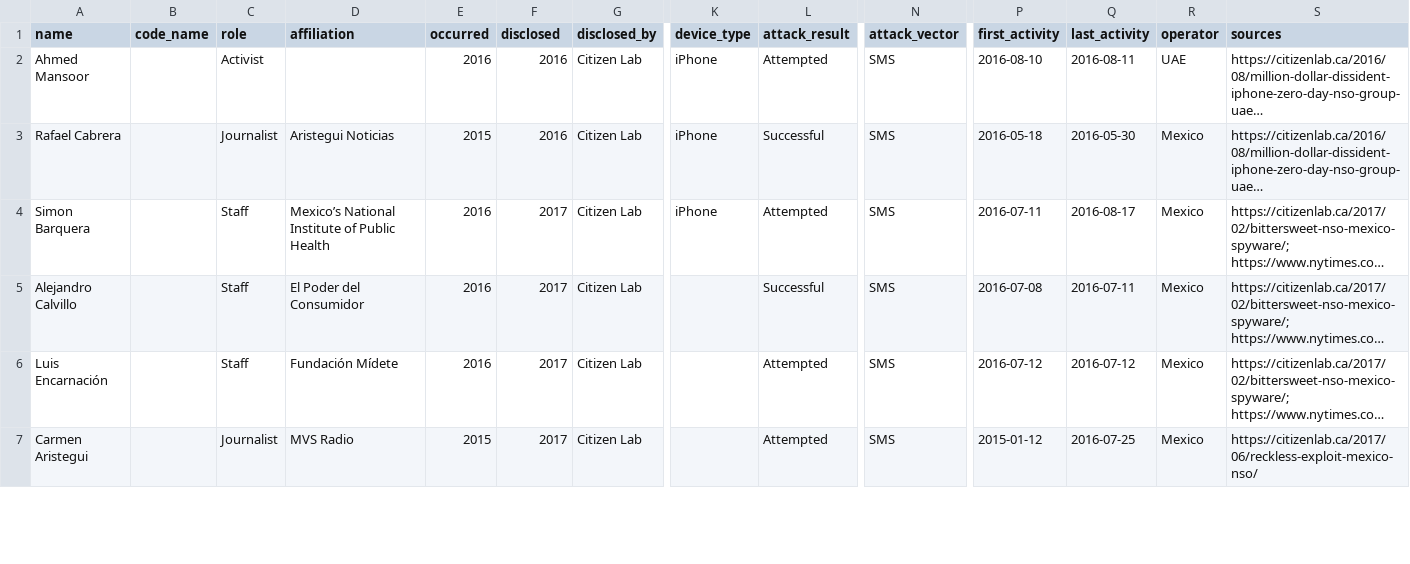
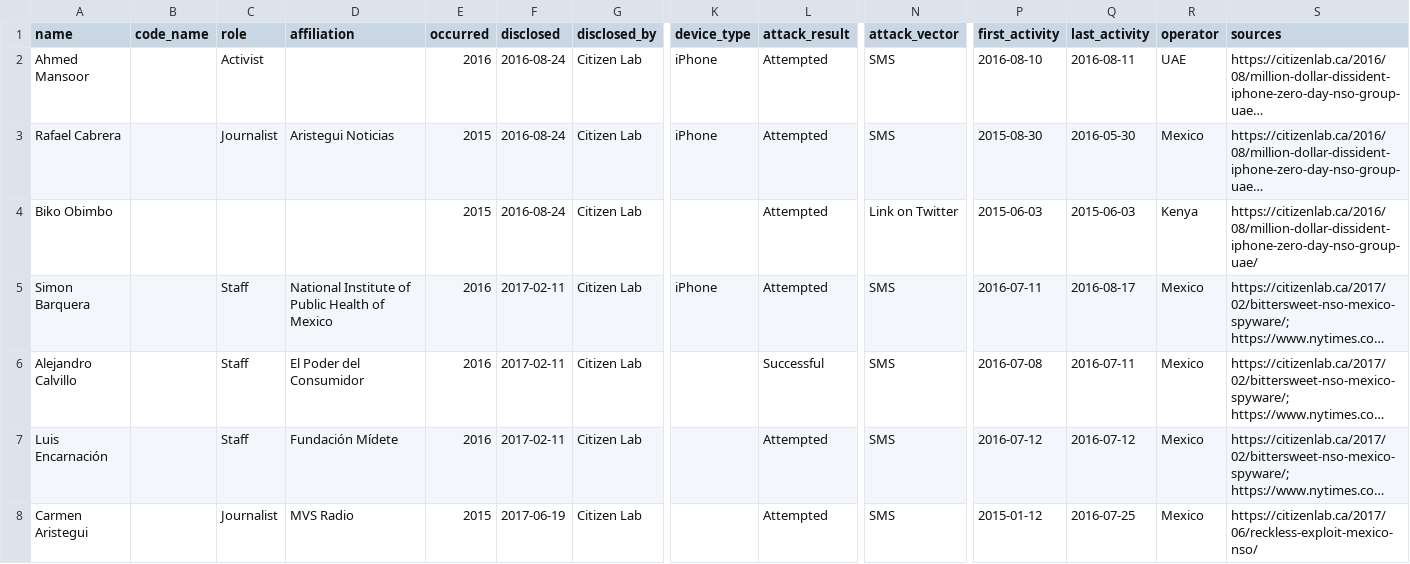
Before and after one commit to GranittHQ/data-pegasus-victims, a CSV file: data-pegasus-victims.csv, drawn as a sheet; only a part is shown, gaps mark what is left out; long unchanged cells end in …; addresses are those after the commit; rows hold the shown columns only; the diff covers the shown part only; the diff names each change by its address in the sheet, - before the commit and + after, or states it on an @@ line.

Commit message:
Use yyyy-mm-dd for disclosed, add a few more names from early reporting

```diff
--- a/data-pegasus-victims.csv
+++ b/data-pegasus-victims.csv
-F2:F3 (disclosed): 2016
+F2:F3 (disclosed): 2016-08-24
-L3 (attack_result): Successful
+L3 (attack_result): Attempted
-P3 (first_activity): 2016-05-18
+P3 (first_activity): 2015-08-30
+row 4: Biko Obimbo |  |  |  | 2015 | 2016-08-24 | Citizen Lab |  | Attempted | Link on Twitter | 2015-06-03 | 2015-06-03 | Kenya | https://citizenlab.ca/2016/08/million-dollar-dissident-iphone-zero-day-nso-group-uae/
-D5 (affiliation): Mexico’s National Institute of Public Health
+D5 (affiliation): National Institute of Public Health of Mexico
-F5:F7 (disclosed): 2017
+F5:F7 (disclosed): 2017-02-11
-F8 (disclosed): 2017
+F8 (disclosed): 2017-06-19
```
Also changed, not shown: 4 added rows, 3 removed rows and 54 edited cells elsewhere in this file.
